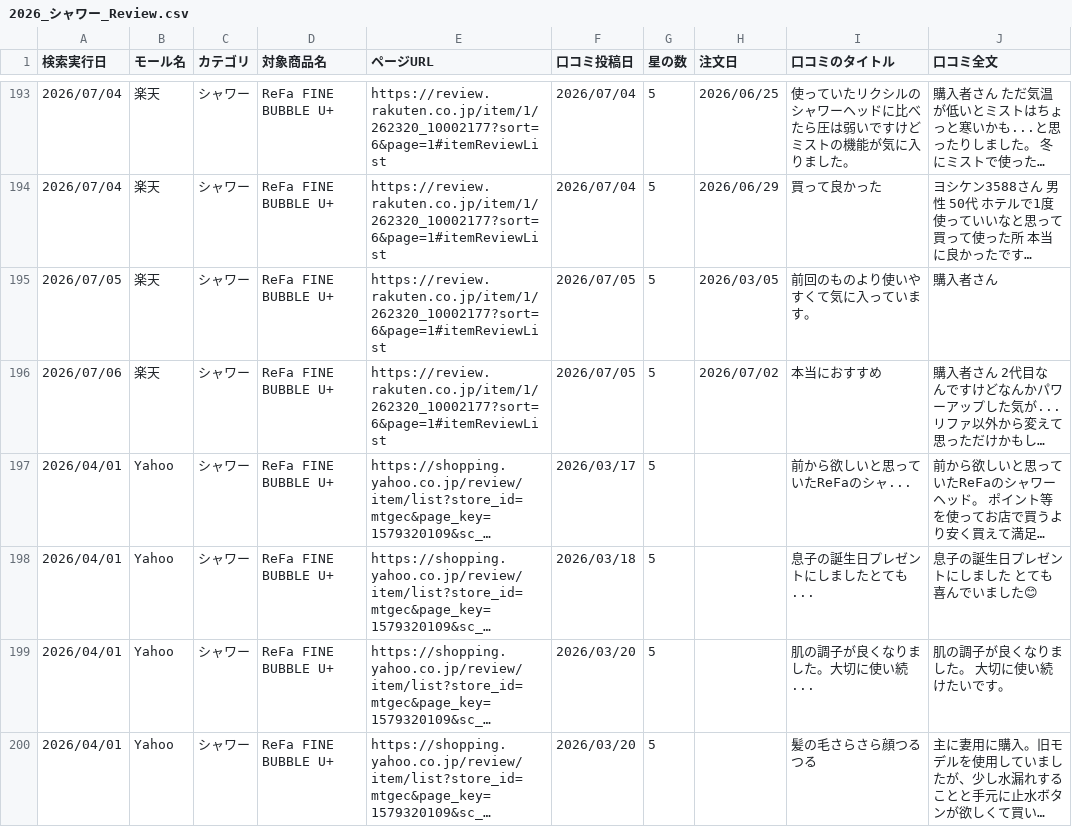
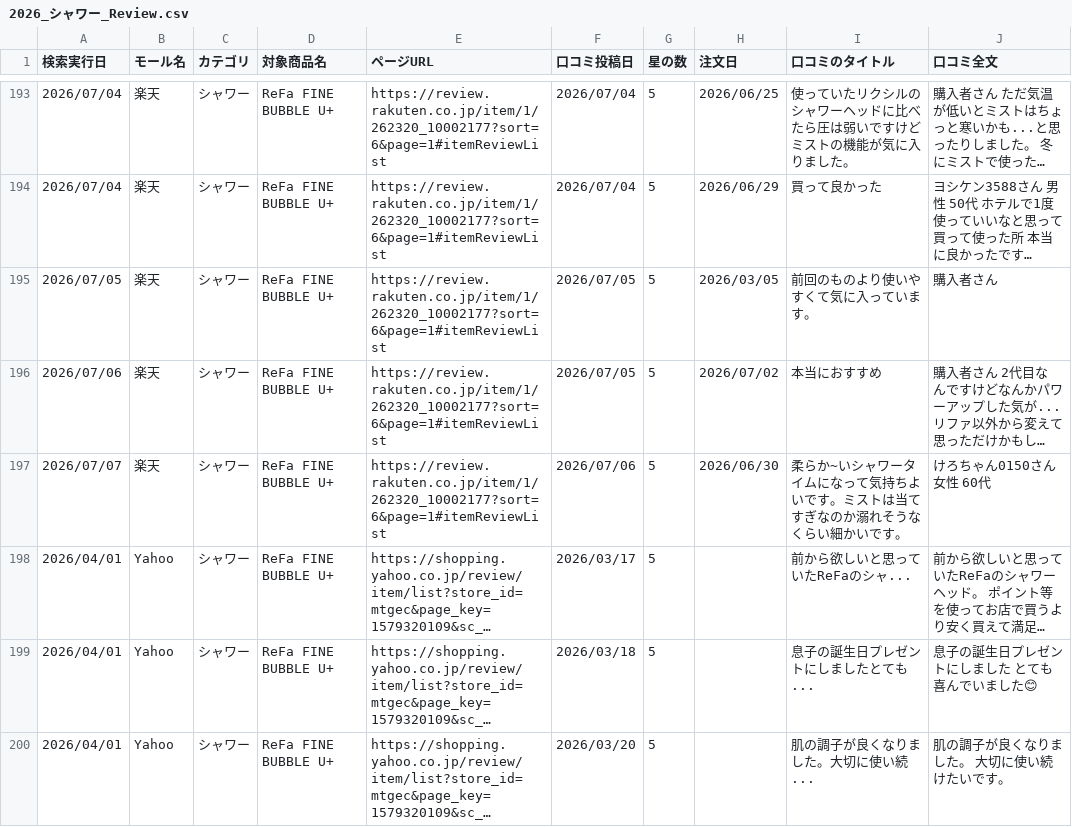
Before and after one commit to Beautech-1G/Review_scraper, a CSV file: review_csv/2026_シャワー_Review.csv, drawn as a sheet; only a part is shown, gaps mark what is left out; the shorter side is filled out with more unchanged rows; long unchanged cells end in …; the diff names each change by its address in the sheet, - before the commit and + after, or states it on an @@ line.

```diff
--- a/review_csv/2026_シャワー_Review.csv
+++ b/review_csv/2026_シャワー_Review.csv
+row 197: 2026/07/07 | 楽天 | シャワー | ReFa FINE BUBBLE U+ | https://review.rakuten.co.jp/item/1/262320_10002177?sort=6&page=1#itemReviewList | 2026/07/06 | 5 | 2026/06/30 | 柔らか~いシャワータイムになって気持ちよいです。ミストは当てすぎなのか溺れそうなくらい細かいです。 | けろちゃん0150さん 女性 60代
```
